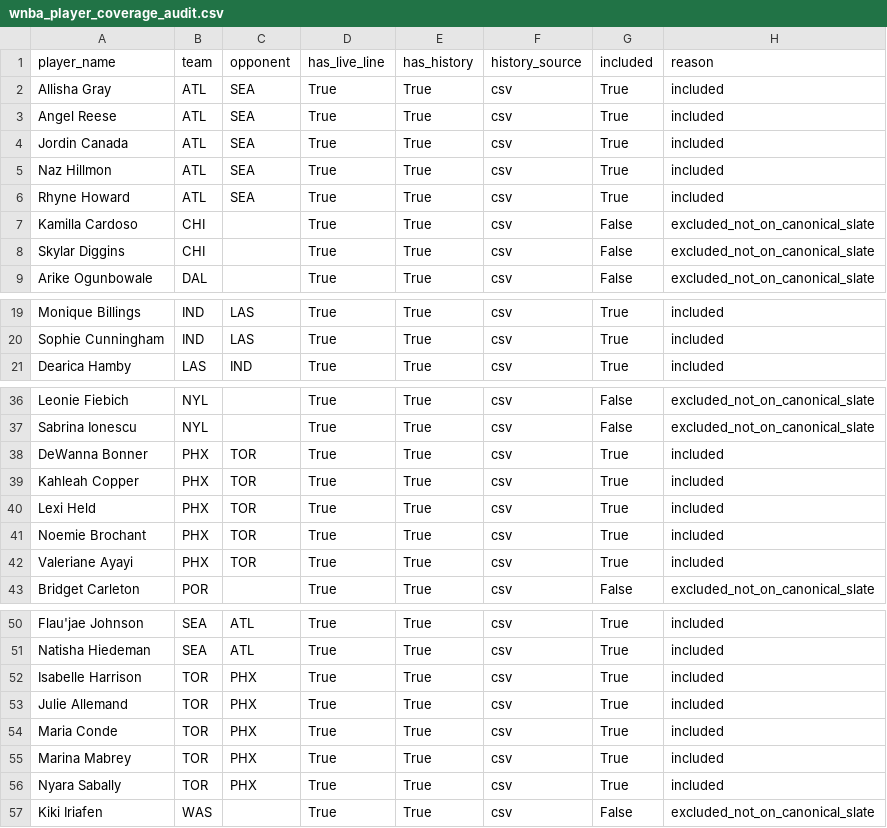
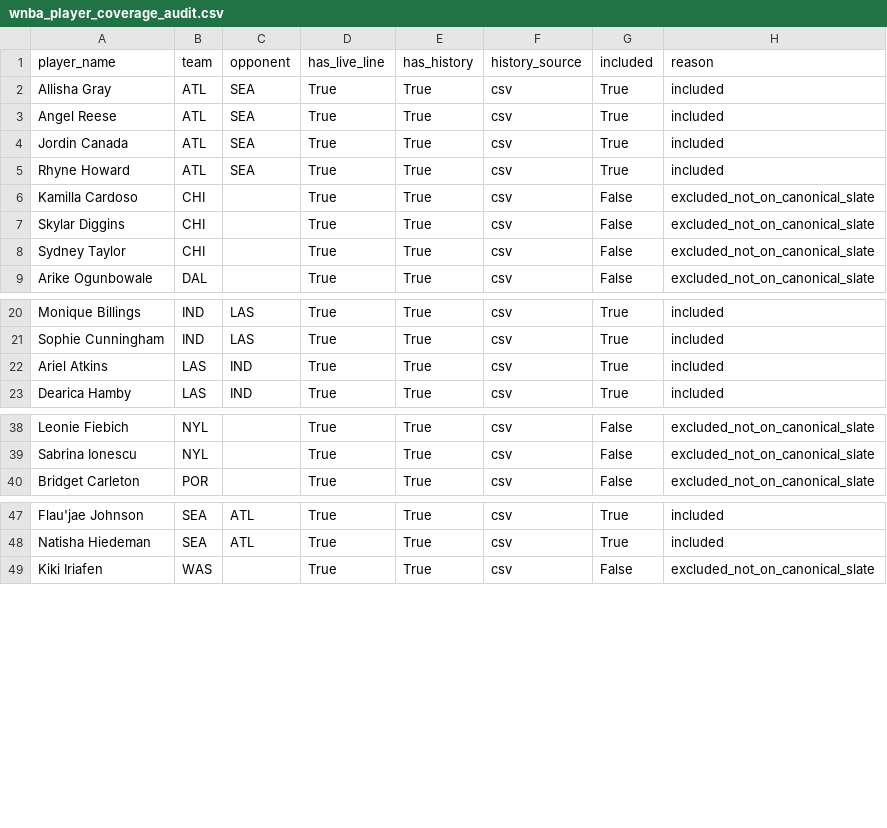
Before and after one commit to syocum9422-blip/edgeranked-site, a CSV file: wnba/data/processed/wnba_player_coverage_audit.csv, drawn as a sheet; only a part is shown, gaps mark what is left out; the diff covers the shown part only.

```diff
--- a/wnba/data/processed/wnba_player_coverage_audit.csv
+++ b/wnba/data/processed/wnba_player_coverage_audit.csv
@@ -4,3 +4,2 @@ Angel Reese,ATL,SEA,True,True,csv,True,included
 Jordin Canada,ATL,SEA,True,True,csv,True,included
-Naz Hillmon,ATL,SEA,True,True,csv,True,included
 Rhyne Howard,ATL,SEA,True,True,csv,True,included
@@ -8,2 +7,3 @@ Kamilla Cardoso,CHI,,True,True,csv,False,excluded_not_on_canonical_slate
 Skylar Diggins,CHI,,True,True,csv,False,excluded_not_on_canonical_slate
+Sydney Taylor,CHI,,True,True,csv,False,excluded_not_on_canonical_slate
 Arike Ogunbowale,DAL,,True,True,csv,False,excluded_not_on_canonical_slate
@@ -20,2 +21,3 @@ Monique Billings,IND,LAS,True,True,csv,True,included
 Sophie Cunningham,IND,LAS,True,True,csv,True,included
+Ariel Atkins,LAS,IND,True,True,csv,True,included
 Dearica Hamby,LAS,IND,True,True,csv,True,included
@@ -37,7 +39,2 @@ Leonie Fiebich,NYL,,True,True,csv,False,excluded_not_on_canonical_slate
 Sabrina Ionescu,NYL,,True,True,csv,False,excluded_not_on_canonical_slate
-DeWanna Bonner,PHX,TOR,True,True,csv,True,included
-Kahleah Copper,PHX,TOR,True,True,csv,True,included
-Lexi Held,PHX,TOR,True,True,csv,True,included
-Noemie Brochant,PHX,TOR,True,True,csv,True,included
-Valeriane Ayayi,PHX,TOR,True,True,csv,True,included
 Bridget Carleton,POR,,True,True,csv,False,excluded_not_on_canonical_slate
@@ -51,7 +48,2 @@ Flau'jae Johnson,SEA,ATL,True,True,csv,True,included
 Natisha Hiedeman,SEA,ATL,True,True,csv,True,included
-Isabelle Harrison,TOR,PHX,True,True,csv,True,included
-Julie Allemand,TOR,PHX,True,True,csv,True,included
-Maria Conde,TOR,PHX,True,True,csv,True,included
-Marina Mabrey,TOR,PHX,True,True,csv,True,included
-Nyara Sabally,TOR,PHX,True,True,csv,True,included
 Kiki Iriafen,WAS,,True,True,csv,False,excluded_not_on_canonical_slate
```
Also changed, not shown: 1 added row elsewhere in this file, wnba/Best_Bets/match_audit_today.csv, wnba/Best_Bets/unmatched_players_today.csv, 16 other files.
